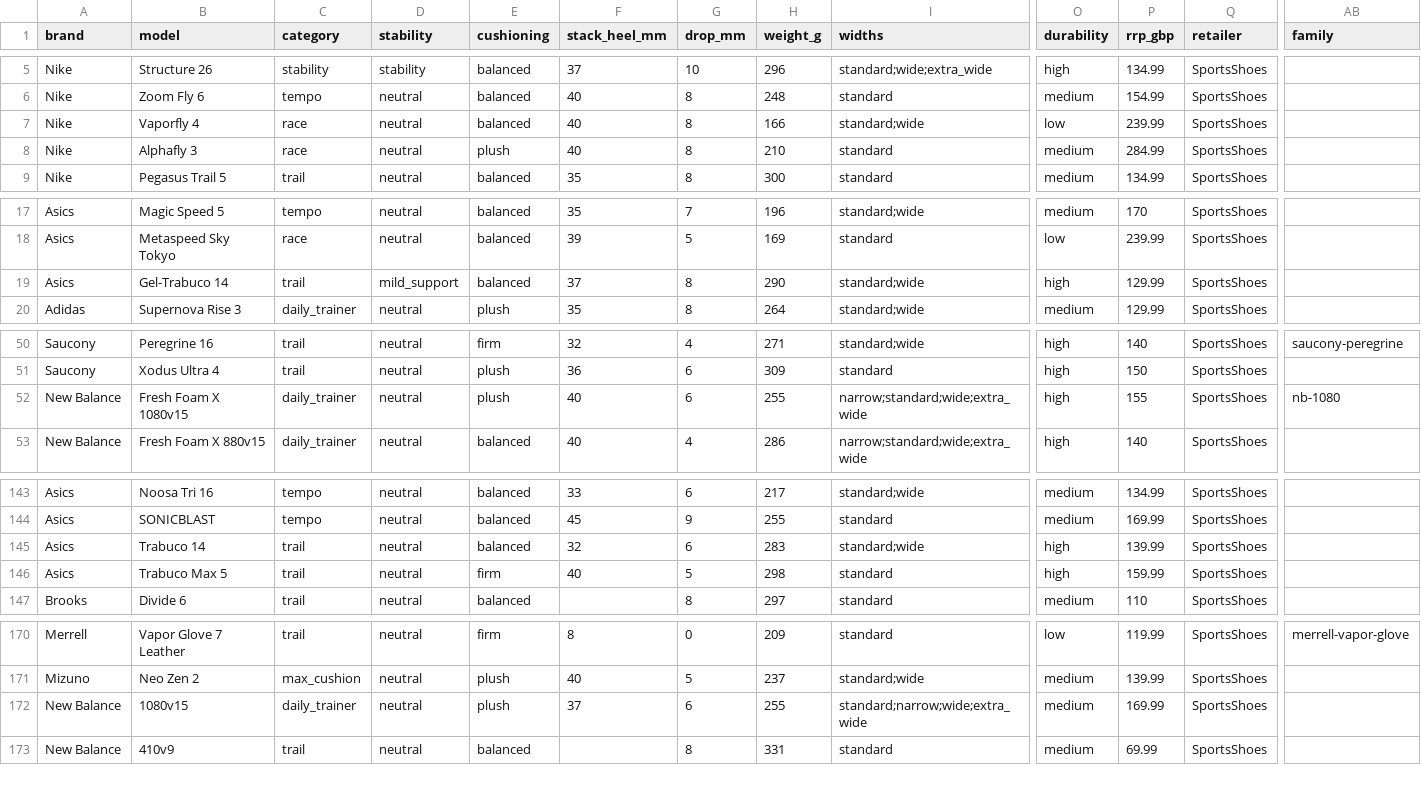
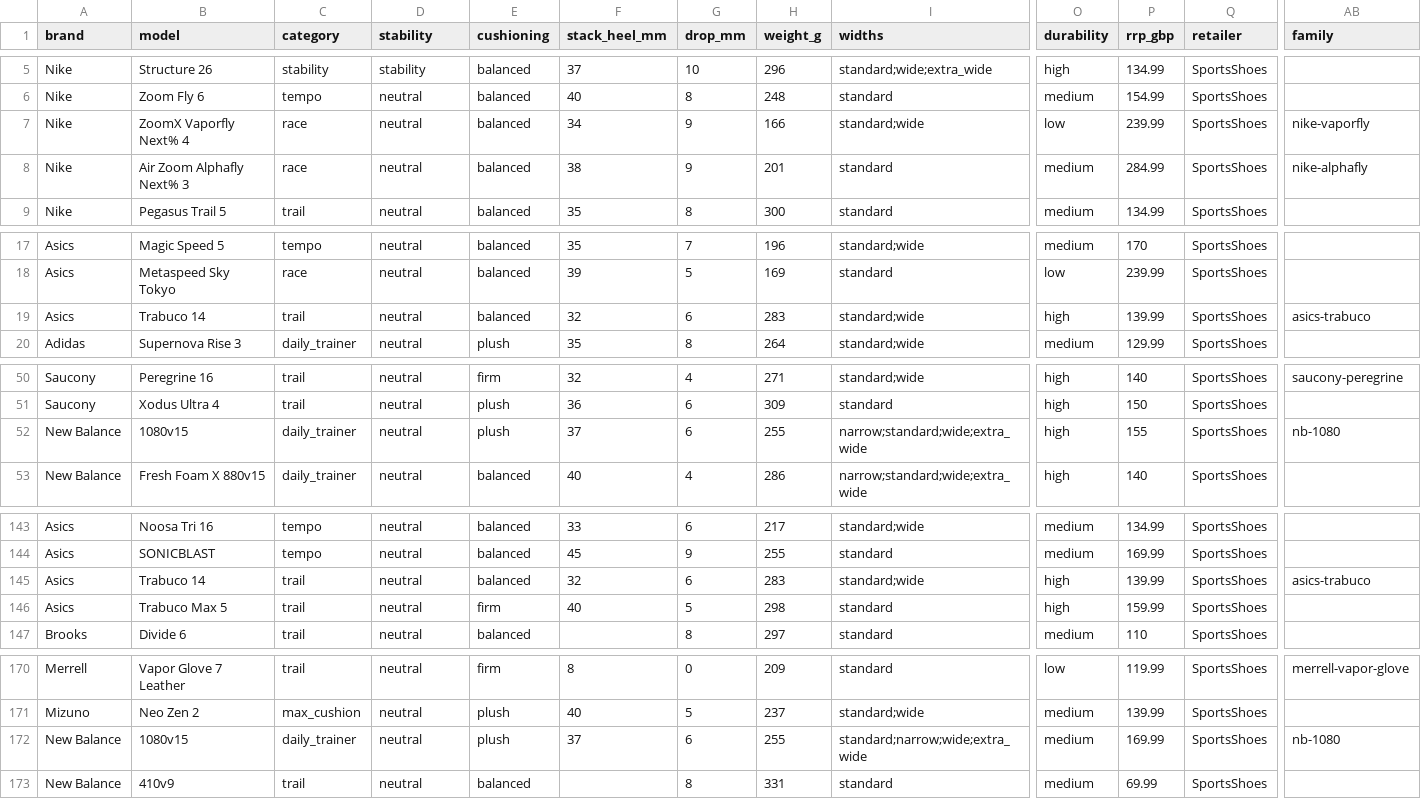
Before and after one commit to ecrawford-c28/shoe-finder, a CSV file: nmfr/running-shoes-database.csv, drawn as a sheet; only a part is shown, gaps mark what is left out; the diff covers the shown part only; the diff names each change by its address in the sheet, - before the commit and + after, or states it on an @@ line.

Commit message:
Refresh prices and stock from the SportsShoes feed

```diff
--- a/nmfr/running-shoes-database.csv
+++ b/nmfr/running-shoes-database.csv
-B7 (model): Vaporfly 4
+B7 (model): ZoomX Vaporfly Next% 4
-F7 (stack_heel_mm): 40
+F7 (stack_heel_mm): 34
-G7:G8 (drop_mm): 8
+G7:G8 (drop_mm): 9
-AB7 (family): (empty)
+AB7 (family): nike-vaporfly
-B8 (model): Alphafly 3
+B8 (model): Air Zoom Alphafly Next% 3
-E8 (cushioning): plush
+E8 (cushioning): balanced
-F8 (stack_heel_mm): 40
+F8 (stack_heel_mm): 38
-H8 (weight_g): 210
+H8 (weight_g): 201
-AB8 (family): (empty)
+AB8 (family): nike-alphafly
-B19 (model): Gel-Trabuco 14
+B19 (model): Trabuco 14
-D19 (stability): mild_support
+D19 (stability): neutral
-F19 (stack_heel_mm): 37
+F19 (stack_heel_mm): 32
-G19 (drop_mm): 8
+G19 (drop_mm): 6
-H19 (weight_g): 290
+H19 (weight_g): 283
-P19 (rrp_gbp): 129.99
+P19 (rrp_gbp): 139.99
-AB19 (family): (empty)
+AB19 (family): asics-trabuco
-B52 (model): Fresh Foam X 1080v15
+B52 (model): 1080v15
-F52 (stack_heel_mm): 40
+F52 (stack_heel_mm): 37
-AB145 (family): (empty)
+AB145 (family): asics-trabuco
-AB172 (family): (empty)
+AB172 (family): nb-1080
```
Also changed, not shown: 2 edited cells elsewhere in this file, 3 other files.
